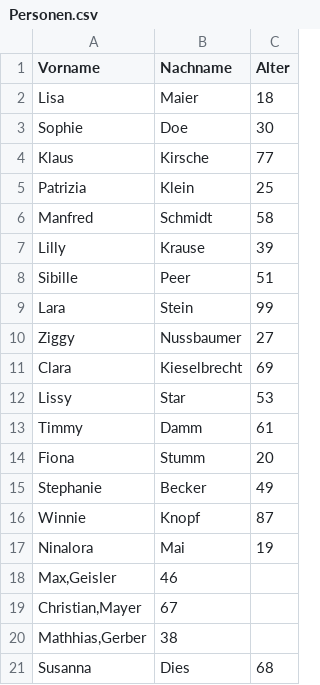
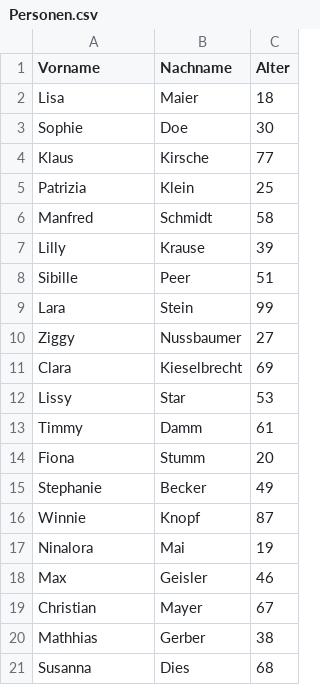
Before and after one commit to SeBoe3000/IHK-JAVA-2025-Abschlussaufgabe-Aktienspiel, a CSV file: src/main/java/Dateien/Personen.csv, drawn as a sheet; removed rows and columns are numbered as before the commit, all else as after; the diff names each change by its address in the sheet, - before the commit and + after, or states it on an @@ line.

```diff
--- a/src/main/java/Dateien/Personen.csv
+++ b/src/main/java/Dateien/Personen.csv
-row 18: Max,Geisler | 46
-row 19: Christian,Mayer | 67
-row 20: Mathhias,Gerber | 38
+row 18: Max | Geisler | 46
+row 19: Christian | Mayer | 67
+row 20: Mathhias | Gerber | 38
```
Also changed, not shown: src/main/java/Dateien/Startkurs.csv, 11 other files.
